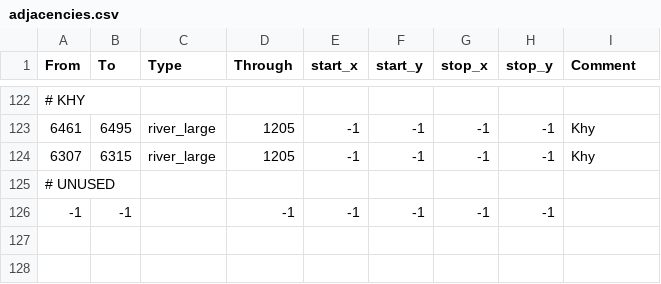
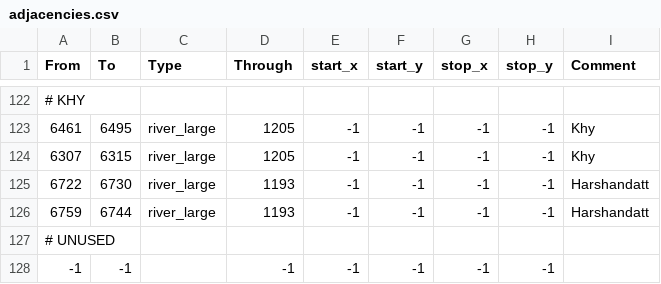
Before and after one commit to CK3RealmsinExile/RealmsInExile, a CSV file: LotRRealmsInExileDev/map_data/adjacencies.csv, drawn as a sheet; only a part is shown, gaps mark what is left out.

Commit message:
Harshandatt - colours TBD

```diff
--- a/LotRRealmsInExileDev/map_data/adjacencies.csv
+++ b/LotRRealmsInExileDev/map_data/adjacencies.csv
@@ -124,2 +124,4 @@ From;To;Type;Through;start_x;start_y;stop_x;stop_y;Comment
 6307;6315;river_large;1205;-1;-1;-1;-1;Khy
+6722;6730;river_large;1193;-1;-1;-1;-1;Harshandatt
+6759;6744;river_large;1193;-1;-1;-1;-1;Harshandatt
 # UNUSED
```
Also changed, not shown: 57 other files.
